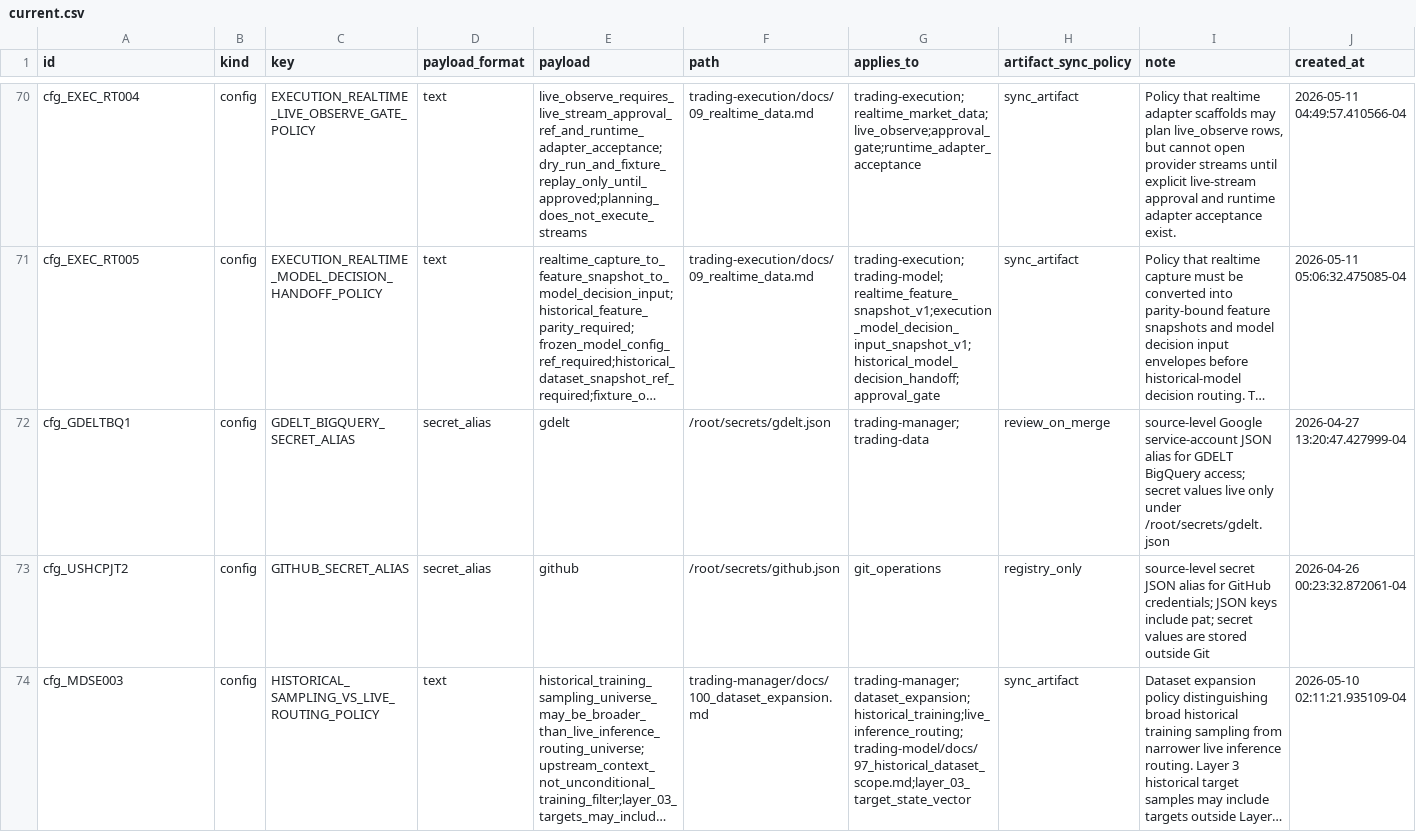
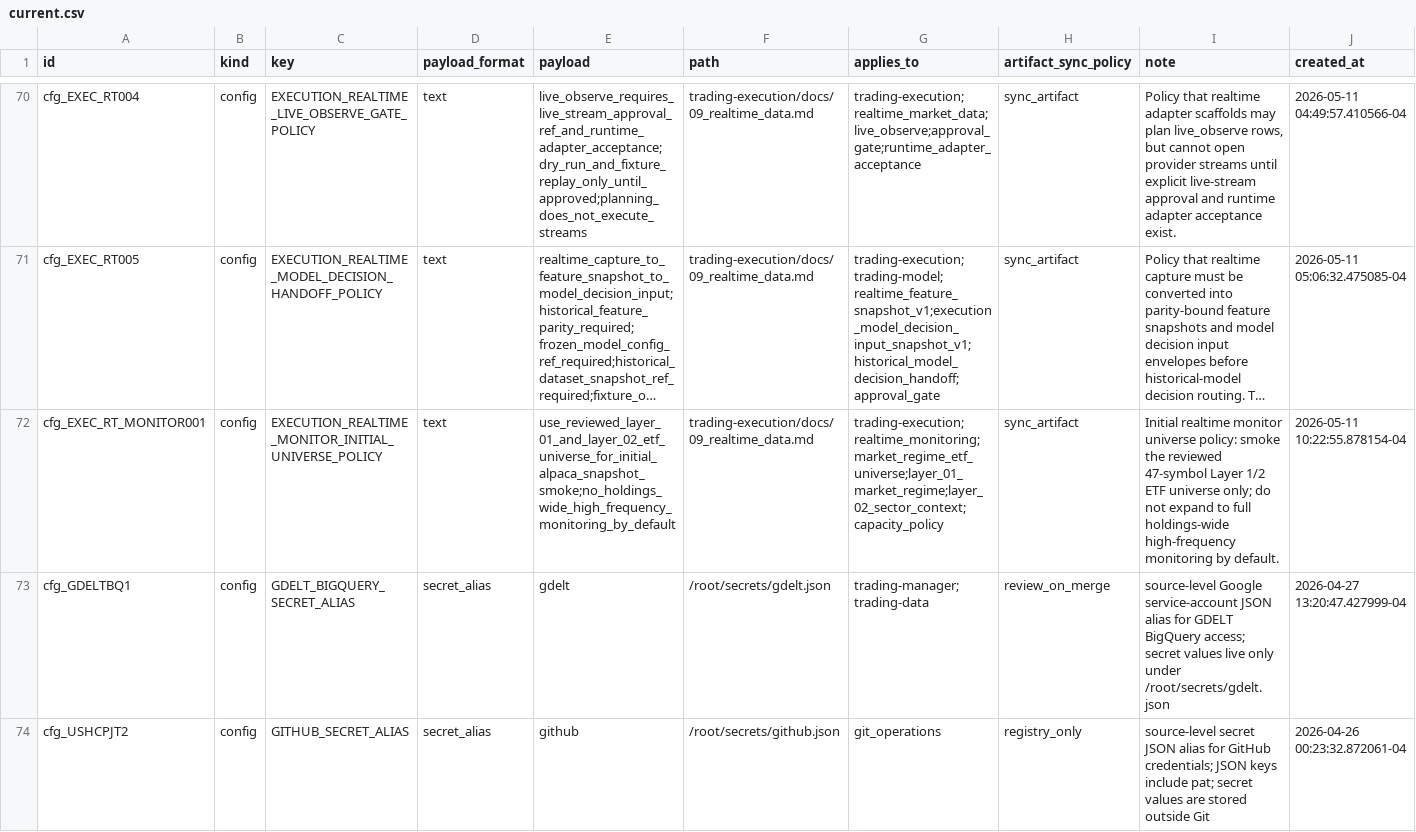
Before and after one commit to gilmore307/trading-manager, a CSV file: scripts/registry/current.csv, drawn as a sheet; only a part is shown, gaps mark what is left out; the shorter side is filled out with more unchanged rows; long unchanged cells end in …; rows hold the shown columns only; the diff covers the shown part only; the diff names each change by its address in the sheet, - before the commit and + after, or states it on an @@ line.

Commit message:
Register realtime monitor smoke runner

```diff
--- a/scripts/registry/current.csv
+++ b/scripts/registry/current.csv
+row 72: cfg_EXEC_RT_MONITOR001 | config | EXECUTION_REALTIME_MONITOR_INITIAL_UNIVERSE_POLICY | text | use_reviewed_layer_01_and_layer_02_etf_universe_for_initial_alpaca_snapshot_smoke;no_holdings_wide_high_frequency_monitoring_by_default | trading-execution/docs/09_realtime_data.md | trading-execution;realtime_monitoring;market_regime_etf_universe;layer_01_market_regime;layer_02_sector_context;capacity_policy | sync_artifact | Initial realtime monitor universe policy: smoke the reviewed 47-symbol Layer 1/2 ETF universe only; do not expand to full holdings-wide high-frequency monitoring by default. | 2026-05-11 10:22:55.878154-04
```
Also changed, not shown: 2 added rows elsewhere in this file, 1 other file.
